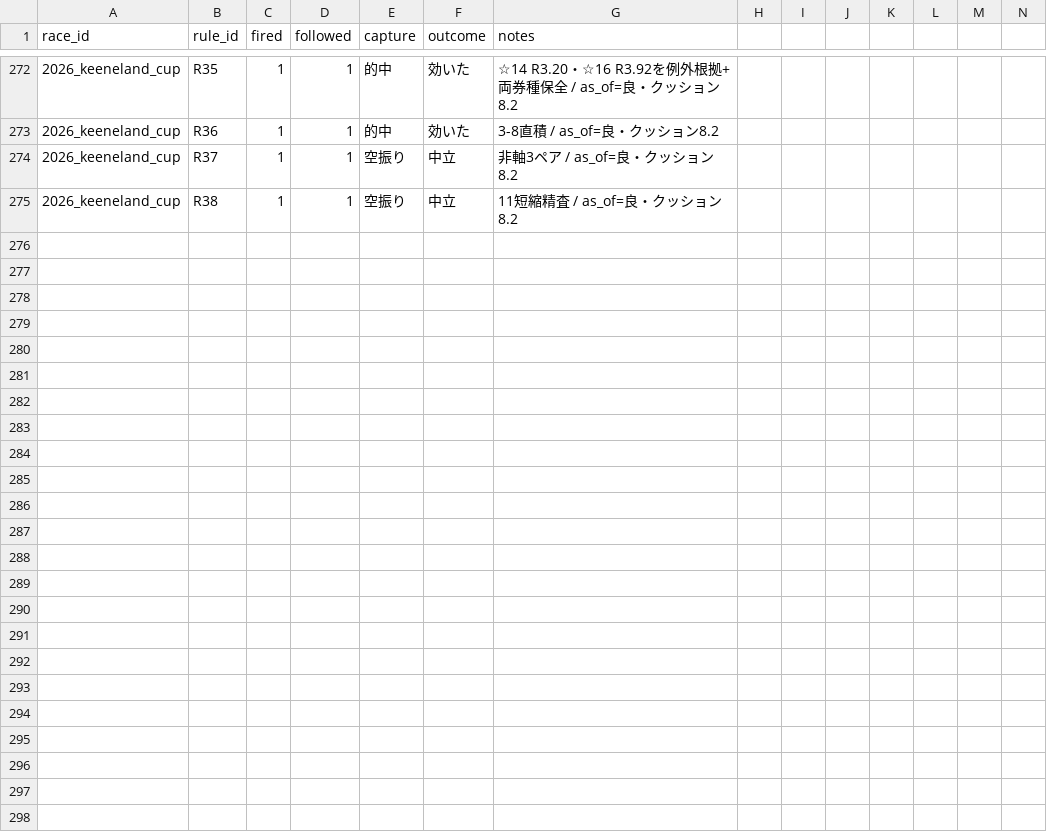
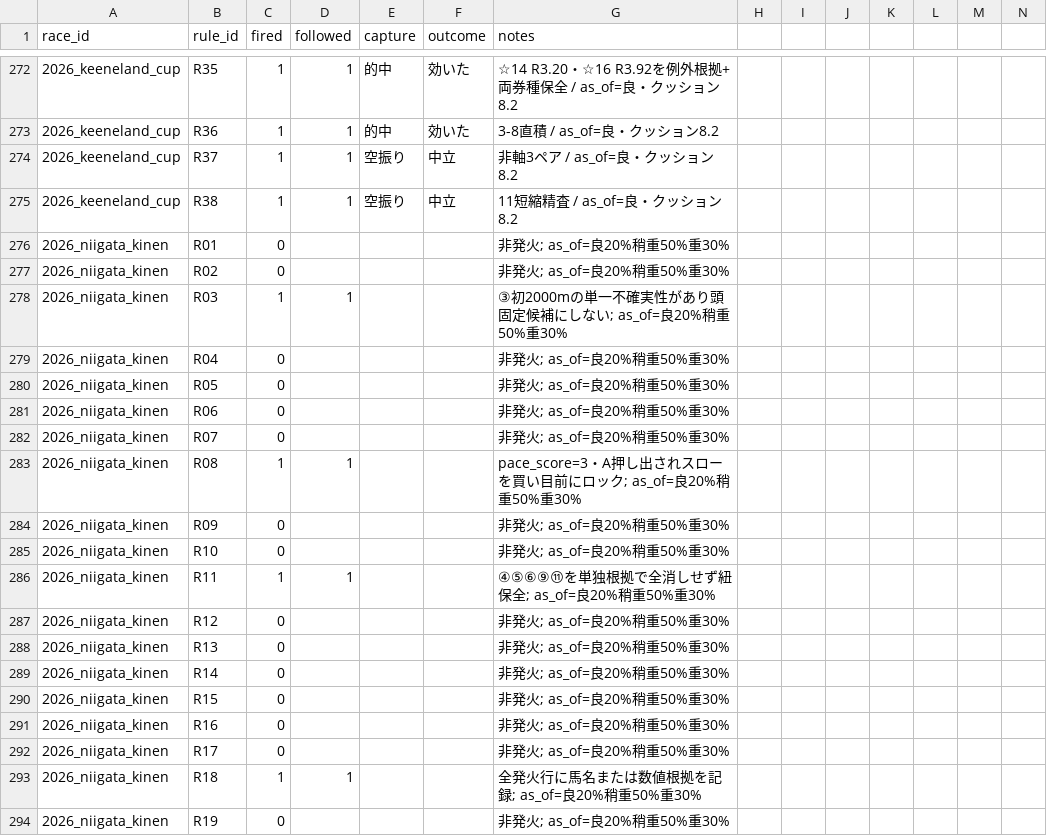
Before and after one commit to Atoyr/keiba, a CSV file: log/rule_fires.csv, drawn as a sheet; only a part is shown, gaps mark what is left out; rows hold the shown columns only; the diff covers the shown part only; the diff names each change by its address in the sheet, - before the commit and + after, or states it on an @@ line.

```diff
--- a/log/rule_fires.csv
+++ b/log/rule_fires.csv
+row 276: 2026_niigata_kinen | R01 | 0 |  |  |  | 非発火; as_of=良20%稍重50%重30%
+row 277: 2026_niigata_kinen | R02 | 0 |  |  |  | 非発火; as_of=良20%稍重50%重30%
+row 278: 2026_niigata_kinen | R03 | 1 | 1 |  |  | ③初2000mの単一不確実性があり頭固定候補にしない; as_of=良20%稍重50%重30%
+row 279: 2026_niigata_kinen | R04 | 0 |  |  |  | 非発火; as_of=良20%稍重50%重30%
+row 280: 2026_niigata_kinen | R05 | 0 |  |  |  | 非発火; as_of=良20%稍重50%重30%
+row 281: 2026_niigata_kinen | R06 | 0 |  |  |  | 非発火; as_of=良20%稍重50%重30%
+row 282: 2026_niigata_kinen | R07 | 0 |  |  |  | 非発火; as_of=良20%稍重50%重30%
+row 283: 2026_niigata_kinen | R08 | 1 | 1 |  |  | pace_score=3・A押し出されスローを買い目前にロック; as_of=良20%稍重50%重30%
+row 284: 2026_niigata_kinen | R09 | 0 |  |  |  | 非発火; as_of=良20%稍重50%重30%
+row 285: 2026_niigata_kinen | R10 | 0 |  |  |  | 非発火; as_of=良20%稍重50%重30%
+row 286: 2026_niigata_kinen | R11 | 1 | 1 |  |  | ④⑤⑥⑨⑪を単独根拠で全消しせず紐保全; as_of=良20%稍重50%重30%
+row 287: 2026_niigata_kinen | R12 | 0 |  |  |  | 非発火; as_of=良20%稍重50%重30%
+row 288: 2026_niigata_kinen | R13 | 0 |  |  |  | 非発火; as_of=良20%稍重50%重30%
+row 289: 2026_niigata_kinen | R14 | 0 |  |  |  | 非発火; as_of=良20%稍重50%重30%
+row 290: 2026_niigata_kinen | R15 | 0 |  |  |  | 非発火; as_of=良20%稍重50%重30%
+row 291: 2026_niigata_kinen | R16 | 0 |  |  |  | 非発火; as_of=良20%稍重50%重30%
+row 292: 2026_niigata_kinen | R17 | 0 |  |  |  | 非発火; as_of=良20%稍重50%重30%
+row 293: 2026_niigata_kinen | R18 | 1 | 1 |  |  | 全発火行に馬名または数値根拠を記録; as_of=良20%稍重50%重30%
+row 294: 2026_niigata_kinen | R19 | 0 |  |  |  | 非発火; as_of=良20%稍重50%重30%
```
Also changed, not shown: 20 added rows elsewhere in this file, log/bets.csv, log/predictions.csv, 4 other files.
